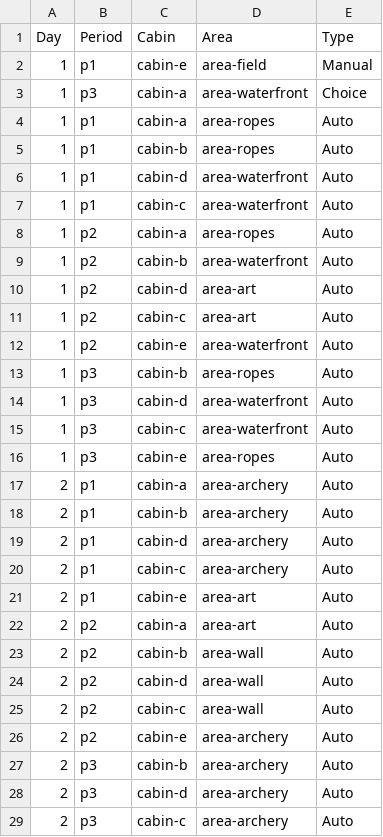
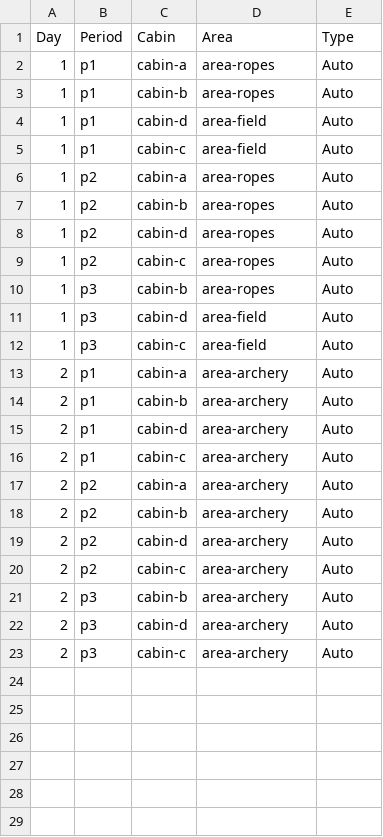
Before and after one commit to SamGreenwood1/Camp-Management-App, a CSV file: schedule_output.csv, drawn as a sheet; only a part is shown; the diff covers the shown part only.

```diff
--- a/schedule_output.csv
+++ b/schedule_output.csv
@@ -1,17 +1,13 @@
 Day,Period,Cabin,Area,Type
-1,p1,cabin-e,area-field,Manual
-1,p3,cabin-a,area-waterfront,Choice
 1,p1,cabin-a,area-ropes,Auto
 1,p1,cabin-b,area-ropes,Auto
-1,p1,cabin-d,area-waterfront,Auto
-1,p1,cabin-c,area-waterfront,Auto
+1,p1,cabin-d,area-field,Auto
+1,p1,cabin-c,area-field,Auto
 1,p2,cabin-a,area-ropes,Auto
-1,p2,cabin-b,area-waterfront,Auto
-1,p2,cabin-d,area-art,Auto
-1,p2,cabin-c,area-art,Auto
-1,p2,cabin-e,area-waterfront,Auto
+1,p2,cabin-b,area-ropes,Auto
+1,p2,cabin-d,area-ropes,Auto
+1,p2,cabin-c,area-ropes,Auto
 1,p3,cabin-b,area-ropes,Auto
-1,p3,cabin-d,area-waterfront,Auto
-1,p3,cabin-c,area-waterfront,Auto
-1,p3,cabin-e,area-ropes,Auto
+1,p3,cabin-d,area-field,Auto
+1,p3,cabin-c,area-field,Auto
 2,p1,cabin-a,area-archery,Auto
@@ -20,8 +16,6 @@ Day,Period,Cabin,Area,Type
 2,p1,cabin-c,area-archery,Auto
-2,p1,cabin-e,area-art,Auto
-2,p2,cabin-a,area-art,Auto
-2,p2,cabin-b,area-wall,Auto
-2,p2,cabin-d,area-wall,Auto
-2,p2,cabin-c,area-wall,Auto
-2,p2,cabin-e,area-archery,Auto
+2,p2,cabin-a,area-archery,Auto
+2,p2,cabin-b,area-archery,Auto
+2,p2,cabin-d,area-archery,Auto
+2,p2,cabin-c,area-archery,Auto
 2,p3,cabin-b,area-archery,Auto
```
Also changed, not shown: 1 removed row elsewhere in this file, 6 other files.
